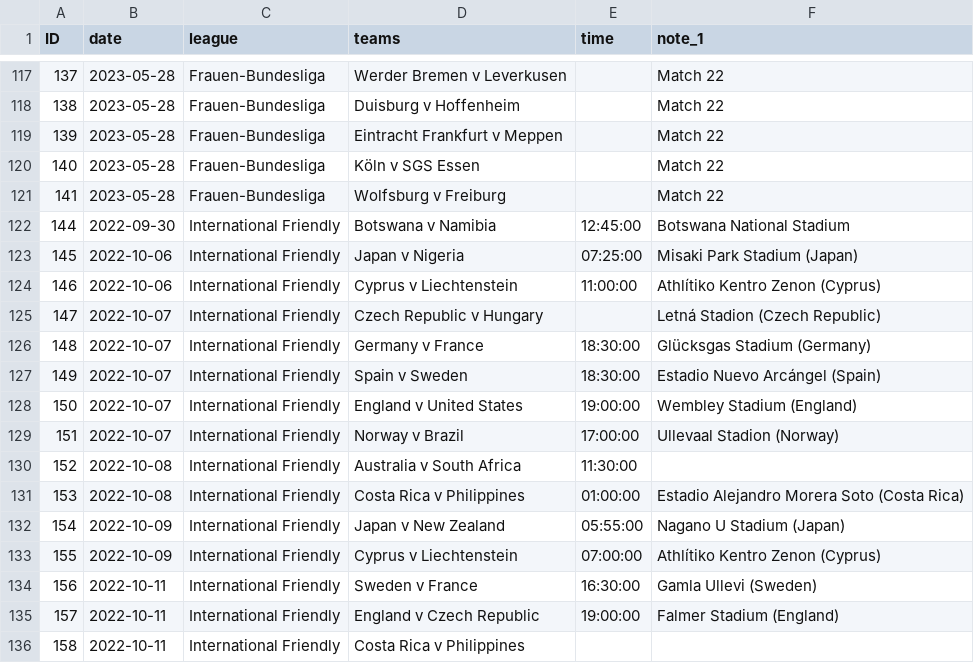
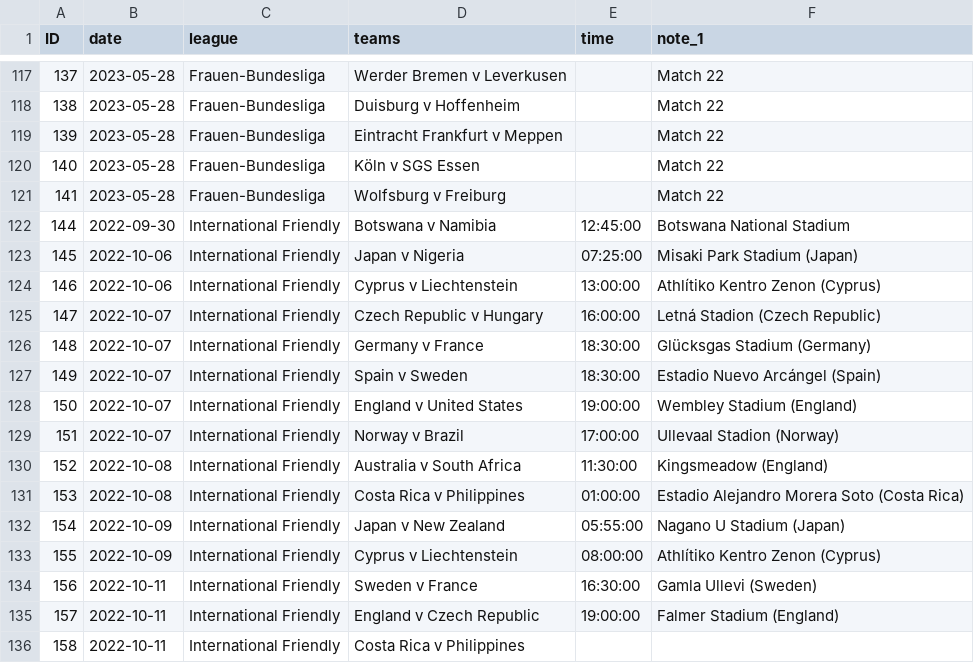
Before and after one commit to darmeth/football-fixtures, a CSV file: data/football-fixtures-women.csv, drawn as a sheet; only a part is shown, gaps mark what is left out; the diff covers the shown part only.

```diff
--- a/data/football-fixtures-women.csv
+++ b/data/football-fixtures-women.csv
@@ -123,4 +123,4 @@ ID,date,league,teams,time,note_1
 145,2022-10-06,International Friendly,Japan v Nigeria,07:25:00,Misaki Park Stadium (Japan)
-146,2022-10-06,International Friendly,Cyprus v Liechtenstein,11:00:00,Athlítiko Kentro Zenon (Cyprus)
-147,2022-10-07,International Friendly,Czech Republic v Hungary,,Letná Stadion (Czech Republic)
+146,2022-10-06,International Friendly,Cyprus v Liechtenstein,13:00:00,Athlítiko Kentro Zenon (Cyprus)
+147,2022-10-07,International Friendly,Czech Republic v Hungary,16:00:00,Letná Stadion (Czech Republic)
 148,2022-10-07,International Friendly,Germany v France,18:30:00,Glücksgas Stadium (Germany)
@@ -129,6 +129,6 @@ ID,date,league,teams,time,note_1
 151,2022-10-07,International Friendly,Norway v Brazil,17:00:00,Ullevaal Stadion (Norway)
-152,2022-10-08,International Friendly,Australia v South Africa,11:30:00,
+152,2022-10-08,International Friendly,Australia v South Africa,11:30:00,Kingsmeadow (England)
 153,2022-10-08,International Friendly,Costa Rica v Philippines,01:00:00,Estadio Alejandro Morera Soto (Costa Rica)
 154,2022-10-09,International Friendly,Japan v New Zealand,05:55:00,Nagano U Stadium (Japan)
-155,2022-10-09,International Friendly,Cyprus v Liechtenstein,07:00:00,Athlítiko Kentro Zenon (Cyprus)
+155,2022-10-09,International Friendly,Cyprus v Liechtenstein,08:00:00,Athlítiko Kentro Zenon (Cyprus)
 156,2022-10-11,International Friendly,Sweden v France,16:30:00,Gamla Ullevi (Sweden)
```
Also changed, not shown: 5 added rows and 43 edited cells elsewhere in this file.
